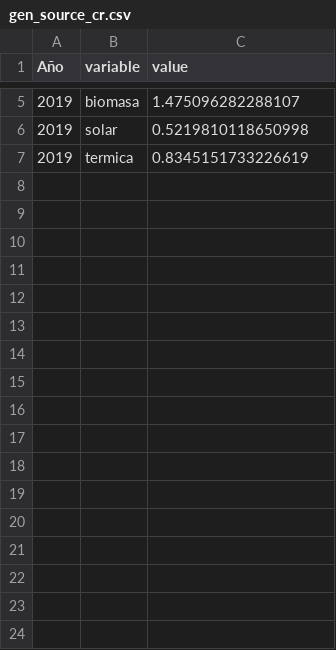
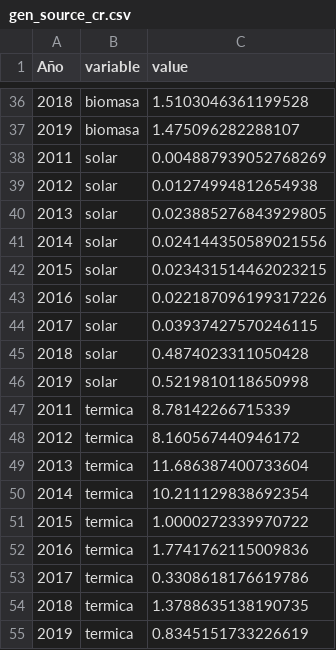
Before and after one commit to nicole-abarca/Hakkathon-Schrodinger, a CSV file: CR_datasets_csv/gen_source_cr.csv, drawn as a sheet; only a part is shown, gaps mark what is left out; the diff covers the shown part only.

Commit message:
Update gen_source_cr.csv

```diff
--- a/CR_datasets_csv/gen_source_cr.csv
+++ b/CR_datasets_csv/gen_source_cr.csv
@@ -5,3 +36,20 @@ Año,variable,value
+2018,biomasa,1.5103046361199528
 2019,biomasa,1.475096282288107
+2011,solar,0.004887939052768269
+2012,solar,0.01274994812654938
+2013,solar,0.023885276843929805
+2014,solar,0.024144350589021556
+2015,solar,0.023431514462023215
+2016,solar,0.022187096199317226
+2017,solar,0.03937427570246115
+2018,solar,0.4874023311050428
 2019,solar,0.5219810118650998
+2011,termica,8.78142266715339
+2012,termica,8.160567440946172
+2013,termica,11.686387400733604
+2014,termica,10.211129838692354
+2015,termica,1.0000272339970722
+2016,termica,1.7741762115009836
+2017,termica,0.3308618176619786
+2018,termica,1.3788635138190735
 2019,termica,0.8345151733226619
```
Also changed, not shown: 31 added rows elsewhere in this file.
